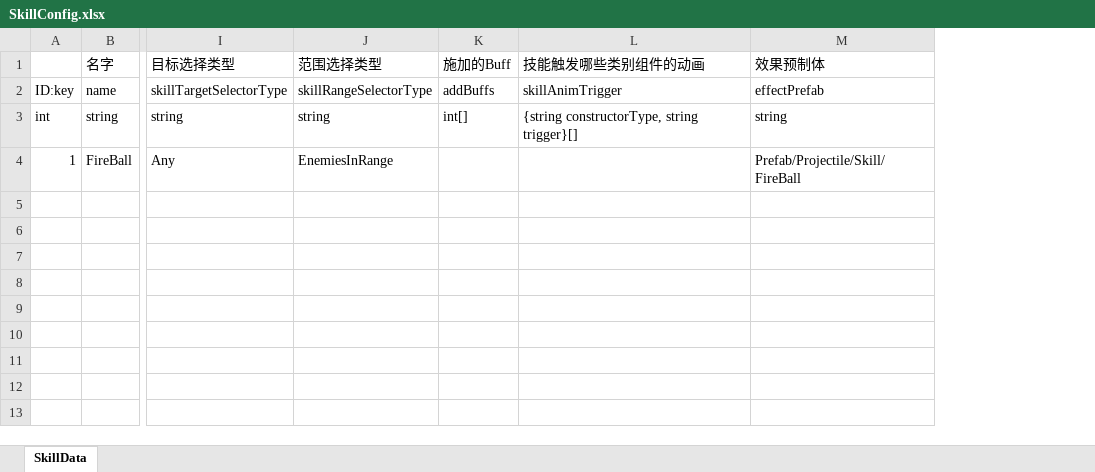
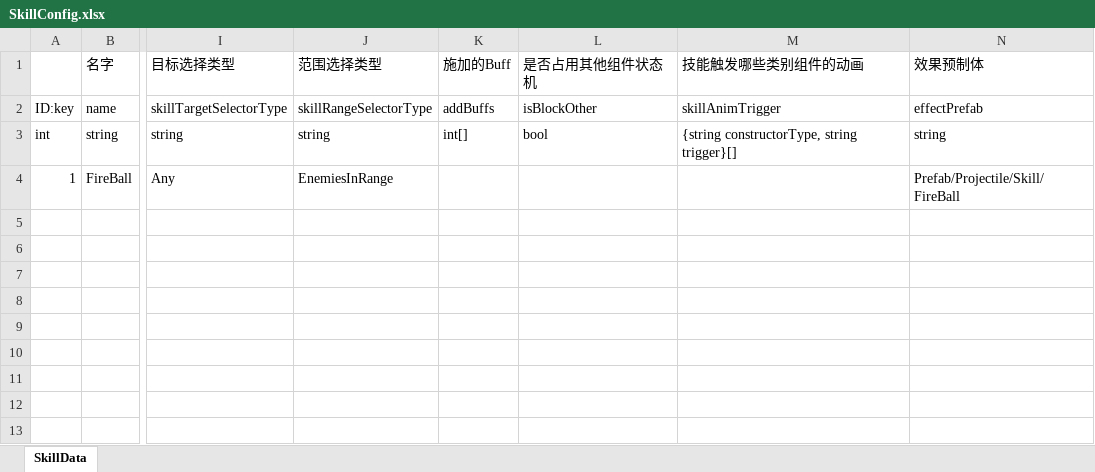
Before and after one commit to explosive-elephant-club/auto-chess, an Excel workbook: Assets/asoliddev - Auto Chess/Config/SkillConfig.xlsx, sheet SkillData, drawn as a sheet; only a part is shown, gaps mark what is left out; values as stored, in another font and other column widths than the file's, no borders; the diff names each change by its address in the sheet, - before the commit and + after, or states it on an @@ line.

```diff
--- a/Assets/asoliddev - Auto Chess/Config/SkillConfig.xlsx (sheet SkillData)
+++ b/Assets/asoliddev - Auto Chess/Config/SkillConfig.xlsx (sheet SkillData)
+column L (是否占用其他组件状态机), rows 2-3: isBlockOther | bool
```
Also changed, not shown: 54 other files.
